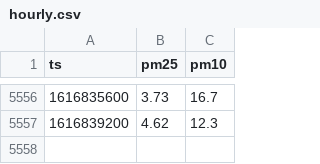
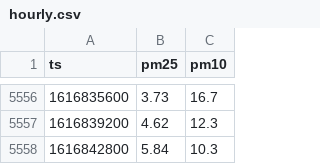
Before and after one commit to jorgebg/airquality, a CSV file: hourly.csv, drawn as a sheet; only a part is shown, gaps mark what is left out.

```diff
--- a/hourly.csv
+++ b/hourly.csv
@@ -5557 +5557,2 @@ ts,pm25,pm10
 1616839200,4.62,12.3
+1616842800,5.84,10.3
```
Also changed, not shown: data_gov.csv.
